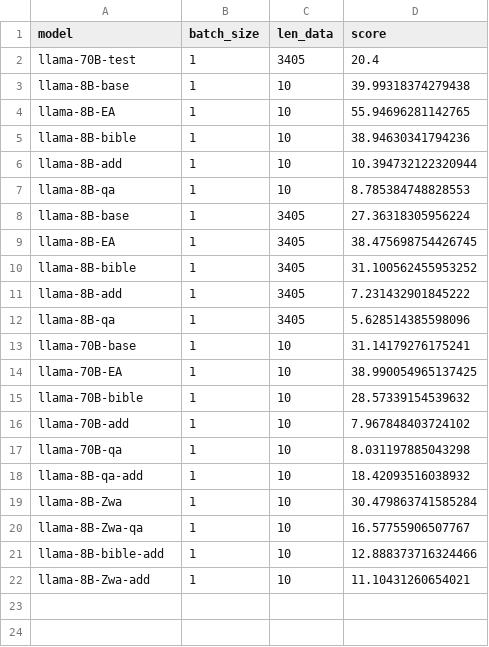
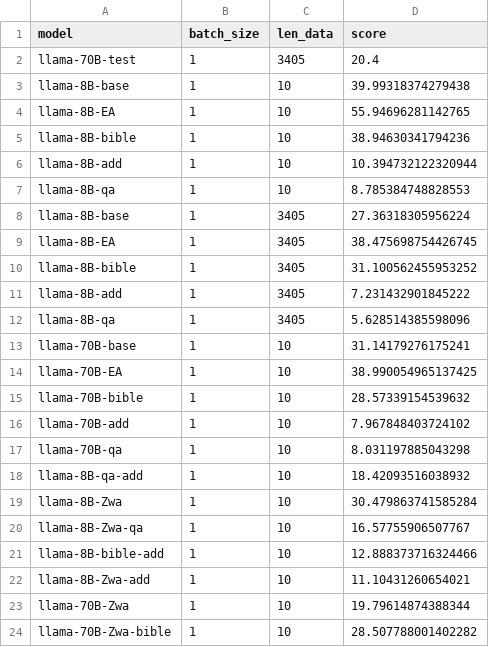
Before and after one commit to Boffl/BullingerDigitalLMFootnotes, a CSV file: evaluate/ppl_eval.csv, drawn as a sheet; the diff names each change by its address in the sheet, - before the commit and + after, or states it on an @@ line.

Commit message:
run 70B Zwa on test 10

```diff
--- a/evaluate/ppl_eval.csv
+++ b/evaluate/ppl_eval.csv
+row 23: llama-70B-Zwa | 1 | 10 | 19.79614874388344
+row 24: llama-70B-Zwa-bible | 1 | 10 | 28.507788001402282
```
